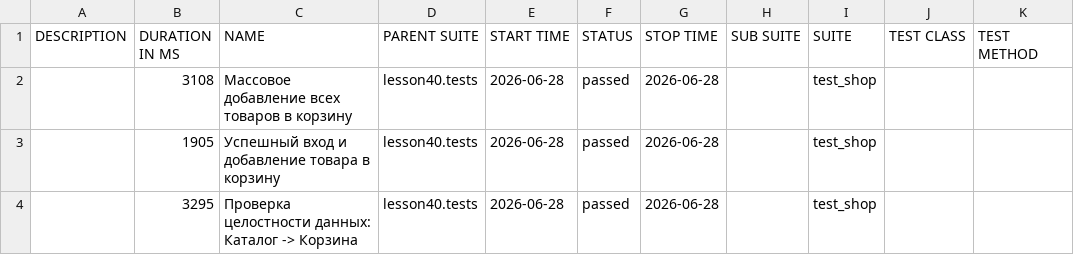
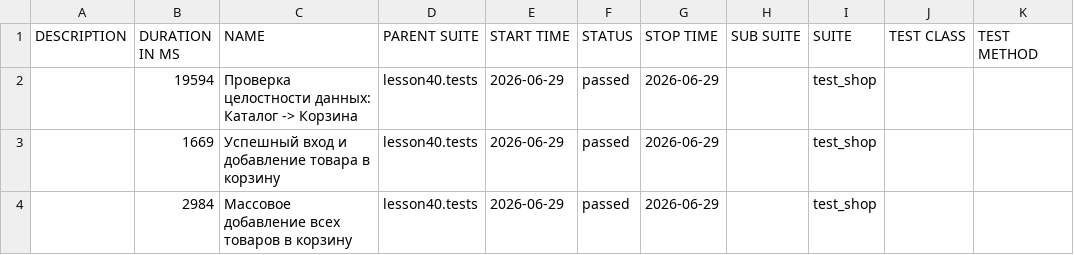
Before and after one commit to marinadieulina-droid/automation, a CSV file: data/suites.csv, drawn as a sheet.

```diff
--- a/data/suites.csv
+++ b/data/suites.csv
@@ -1,4 +1,4 @@
 "DESCRIPTION","DURATION IN MS","NAME","PARENT SUITE","START TIME","STATUS","STOP TIME","SUB SUITE","SUITE","TEST CLASS","TEST METHOD"
-"","3108","Массовое добавление всех товаров в корзину","lesson40.tests","2026-06-28","passed","2026-06-28","","test_shop","",""
-"","1905","Успешный вход и добавление товара в корзину","lesson40.tests","2026-06-28","passed","2026-06-28","","test_shop","",""
-"","3295","Проверка целостности данных: Каталог -> Корзина","lesson40.tests","2026-06-28","passed","2026-06-28","","test_shop","",""
+"","19594","Проверка целостности данных: Каталог -> Корзина","lesson40.tests","2026-06-29","passed","2026-06-29","","test_shop","",""
+"","1669","Успешный вход и добавление товара в корзину","lesson40.tests","2026-06-29","passed","2026-06-29","","test_shop","",""
+"","2984","Массовое добавление всех товаров в корзину","lesson40.tests","2026-06-29","passed","2026-06-29","","test_shop","",""
```
Also changed, not shown: 24 other files.
